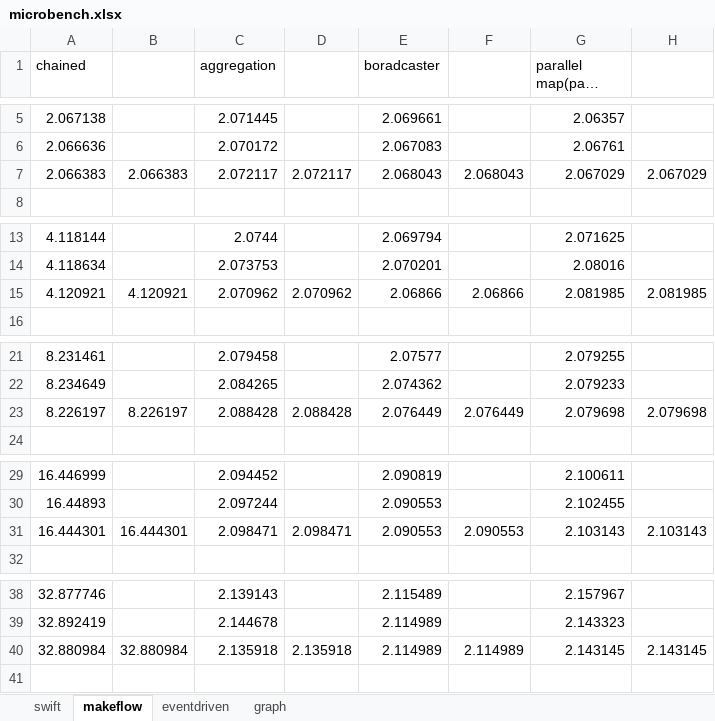
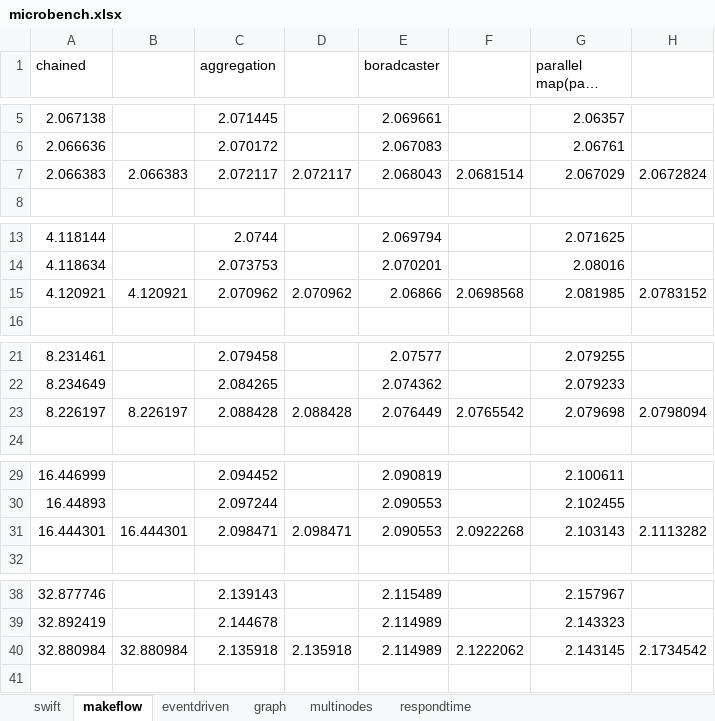
Before and after one commit to wangzhezhe/TPST, an Excel workbook: latex/eventWorkflow/eventdriven_experiments/microbench.xlsx, sheet makeflow, drawn as a sheet; only a part is shown, gaps mark what is left out; long unchanged cells end in …; values as stored, in another font and other column widths than the file's, no borders; the diff covers the shown part only; the diff names each change by its address in the sheet, - before the commit and + after, or states it on an @@ line.

```diff
--- a/latex/eventWorkflow/eventdriven_experiments/microbench.xlsx (sheet makeflow)
+++ b/latex/eventWorkflow/eventdriven_experiments/microbench.xlsx (sheet makeflow)
+sheet tab: multinodes
+sheet tab: respondtime
-F7: 2.068043
+F7: 2.0681514
-H7: 2.067029
+H7: 2.0672824
-F15: 2.06866
+F15: 2.0698568
-H15: 2.081985
+H15: 2.0783152
-F23: 2.076449
+F23: 2.0765542
-H23: 2.079698
+H23: 2.0798094
-F31: 2.090553
+F31: 2.0922268
-H31: 2.103143
+H31: 2.1113282
-F40: 2.114989
+F40: 2.1222062
-H40: 2.143145
+H40: 2.1734542
```
Also changed, not shown: 31 added rows and 2 edited cells elsewhere in this sheet, sheet eventdriven, sheet swift, sheet graph, charts or pictures, 42 other files.
